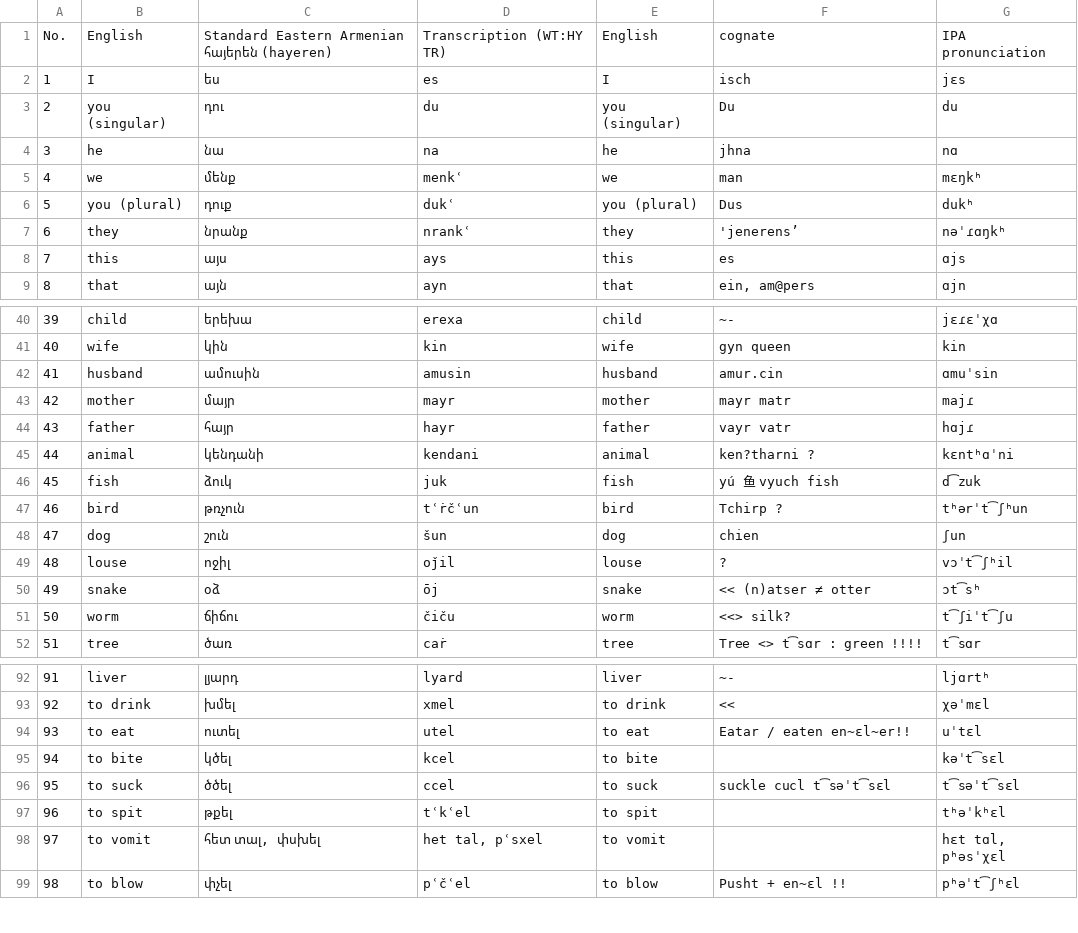
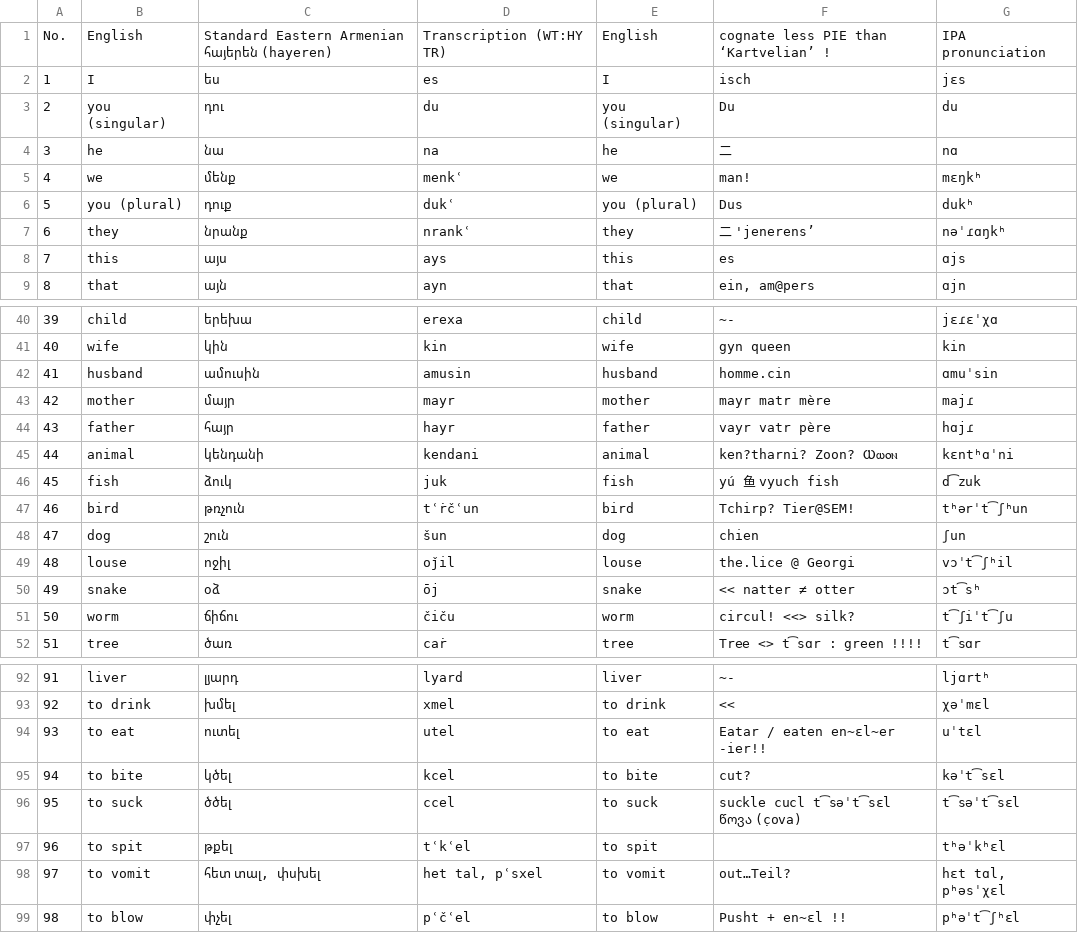
Before and after one commit to pannous/swadesh, a CSV file: Armenian.csv, drawn as a sheet; only a part is shown, gaps mark what is left out; the diff covers the shown part only.

```diff
--- a/Armenian.csv
+++ b/Armenian.csv
@@ -1,8 +1,8 @@
-No. 	English 	Standard Eastern Armenian հայերեն (hayeren) 	Transcription (WT:HY TR) 	English 	cognate	IPA pronunciation
+No. 	English 	Standard Eastern Armenian հայերեն (hayeren) 	Transcription (WT:HY TR) 	English 	cognate less PIE than ‘Kartvelian’ !	IPA pronunciation
 1	I 	ես 	es 	I 	isch	jɛs
 2	you (singular) 	դու 	du 	you (singular) 	Du	du
-3	he 	նա 	na 	he 	jhna	nɑ
-4	we 	մենք 	menkʿ 	we 	man	mɛŋkʰ
+3	he 	նա 	na 	he 	二	nɑ
+4	we 	մենք 	menkʿ 	we 	man!	mɛŋkʰ
 5	you (plural) 	դուք 	dukʿ 	you (plural) 	Dus	dukʰ
-6	they 	նրանք 	nrankʿ 	they 	'jenerens’ 	nəˈɾɑŋkʰ
+6	they 	նրանք 	nrankʿ 	they 	二 'jenerens’ 	nəˈɾɑŋkʰ
 7	this 	այս 	ays 	this 	es	ɑjs
@@ -41,12 +41,12 @@ No. 	English 	Standard Eastern Armenian հայերեն (hayeren) 	Transcription
 40	wife 	կին 	kin 	wife 	gyn queen	kin
-41	husband 	ամուսին 	amusin 	husband 	amur.cin	ɑmuˈsin
-42	mother 	մայր 	mayr 	mother 	mayr matr	majɾ
-43	father 	հայր 	hayr 	father 	vayr vatr	hɑjɾ
-44	animal 	կենդանի 	kendani 	animal 	ken?tharni ?	kɛntʰɑˈni
+41	husband 	ամուսին 	amusin 	husband 	homme.cin	ɑmuˈsin
+42	mother 	մայր 	mayr 	mother 	mayr matr mère	majɾ
+43	father 	հայր 	hayr 	father 	vayr vatr père	hɑjɾ
+44	animal 	կենդանի 	kendani 	animal 	ken?tharni? Zoon? Ⲱⲱⲟⲛ	kɛntʰɑˈni
 45	fish 	ձուկ 	juk 	fish 	yú 鱼  vyuch fish	d͡zuk
-46	bird 	թռչուն 	tʿṙčʿun 	bird 	Tchirp ?	tʰərˈt͡ʃʰun
+46	bird 	թռչուն 	tʿṙčʿun 	bird 	Tchirp?  Tier@SEM!	tʰərˈt͡ʃʰun
 47	dog 	շուն 	šun 	dog 	chien	ʃun
-48	louse 	ոջիլ 	oǰil 	louse 	?	vɔˈt͡ʃʰil
-49	snake 	օձ 	ōj 	snake 	<< (n)atser ≠ otter	ɔt͡sʰ
-50	worm 	ճիճու 	čiču 	worm 	<<> silk?	t͡ʃiˈt͡ʃu
+48	louse 	ոջիլ 	oǰil 	louse 	the.lice @ Georgi	vɔˈt͡ʃʰil
+49	snake 	օձ 	ōj 	snake 	<< natter ≠ otter	ɔt͡sʰ
+50	worm 	ճիճու 	čiču 	worm 	circul! <<> silk?	t͡ʃiˈt͡ʃu
 51	tree 	ծառ 	caṙ 	tree 	Tree <> t͡sɑr : green !!!!	t͡sɑr
@@ -93,7 +93,7 @@ No. 	English 	Standard Eastern Armenian հայերեն (hayeren) 	Transcription
 92	to drink 	խմել 	xmel 	to drink 	<<	χəˈmɛl
-93	to eat 	ուտել 	utel 	to eat 	Eatar / eaten  en~ɛl~er!!	uˈtɛl
-94	to bite 	կծել 	kcel 	to bite 		kəˈt͡sɛl
-95	to suck 	ծծել 	ccel 	to suck 	suckle cucl t͡səˈt͡sɛl	t͡səˈt͡sɛl
+93	to eat 	ուտել 	utel 	to eat 	Eatar / eaten  en~ɛl~er -ier!!	uˈtɛl
+94	to bite 	կծել 	kcel 	to bite 	cut?	kəˈt͡sɛl
+95	to suck 	ծծել 	ccel 	to suck 	suckle cucl t͡səˈt͡sɛl წოვა (c̣ova)	t͡səˈt͡sɛl
 96	to spit 	թքել 	tʿkʿel 	to spit 		tʰəˈkʰɛl
-97	to vomit 	հետ տալ, փսխել 	het tal, pʿsxel 	to vomit 		hɛt tɑl, pʰəsˈχɛl
+97	to vomit 	հետ տալ, փսխել 	het tal, pʿsxel 	to vomit 	out…Teil?	hɛt tɑl, pʰəsˈχɛl
 98	to blow 	փչել 	pʿčʿel 	to blow 	Pusht + en~ɛl !!	pʰəˈt͡ʃʰɛl
```
Also changed, not shown: 8 edited cells elsewhere in this file, Afro-Asiatic.csv, PIE.abc.csv, 8 other files.
